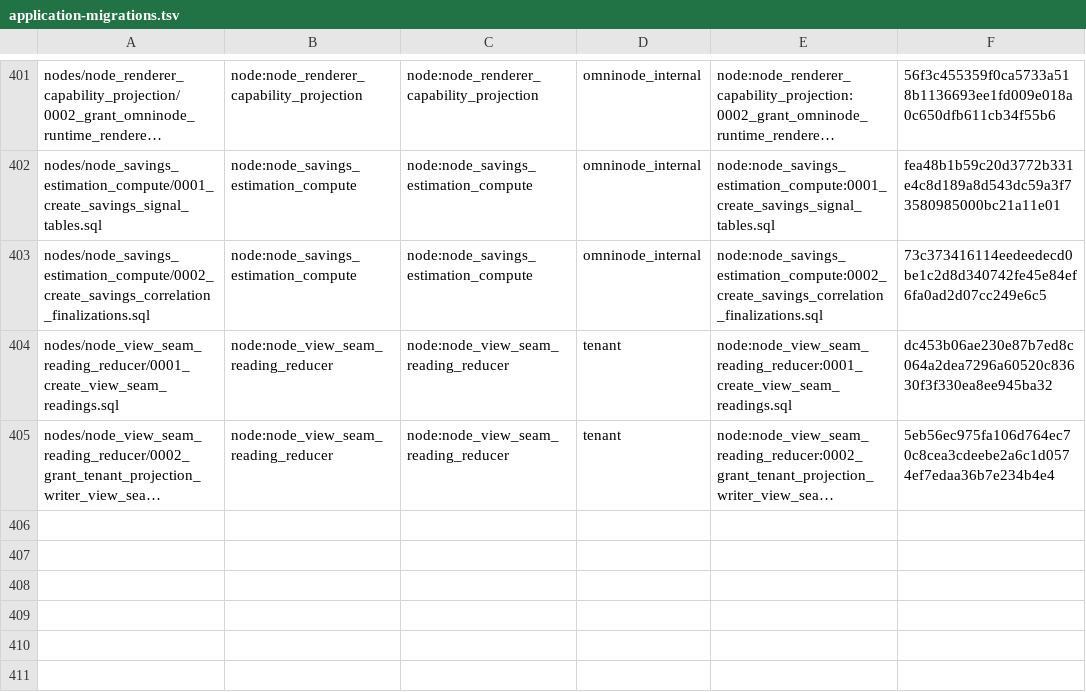
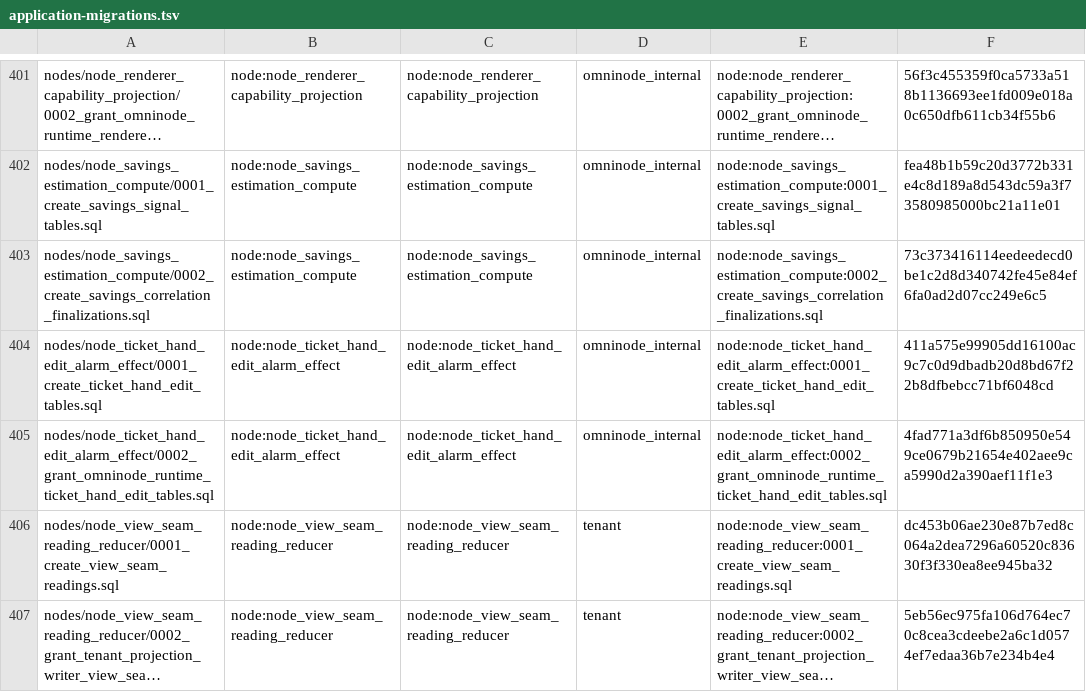
Before and after one commit to OmniNode-ai/omnibase_infra, a TSV file: docker/migrations/forward/_ledger/application-migrations.tsv, drawn as a sheet; only a part is shown, gaps mark what is left out; long unchanged cells end in …; the diff names each change by its address in the sheet, - before the commit and + after, or states it on an @@ line.

Commit message:
fix(OMN-20413): vendor the ticket hand edit alarm node migrations and grant the runtime role its three tables

```diff
--- a/docker/migrations/forward/_ledger/application-migrations.tsv
+++ b/docker/migrations/forward/_ledger/application-migrations.tsv
+row 404: nodes/node_ticket_hand_edit_alarm_effect/0001_create_ticket_hand_edit_tables.sql | node:node_ticket_hand_edit_alarm_effect | node:node_ticket_hand_edit_alarm_effect | omninode_internal | node:node_ticket_hand_edit_alarm_effect:0001_create_ticket_hand_edit_tables.sql | 411a575e99905dd16100ac9c7c0d9dbadb20d8bd67f22b8dfbebcc71bf6048cd
+row 405: nodes/node_ticket_hand_edit_alarm_effect/0002_grant_omninode_runtime_ticket_hand_edit_tables.sql | node:node_ticket_hand_edit_alarm_effect | node:node_ticket_hand_edit_alarm_effect | omninode_internal | node:node_ticket_hand_edit_alarm_effect:0002_grant_omninode_runtime_ticket_hand_edit_tables.sql | 4fad771a3df6b850950e549ce0679b21654e402aee9ca5990d2a390aef11f1e3
```
Also changed, not shown: 19 other files.
